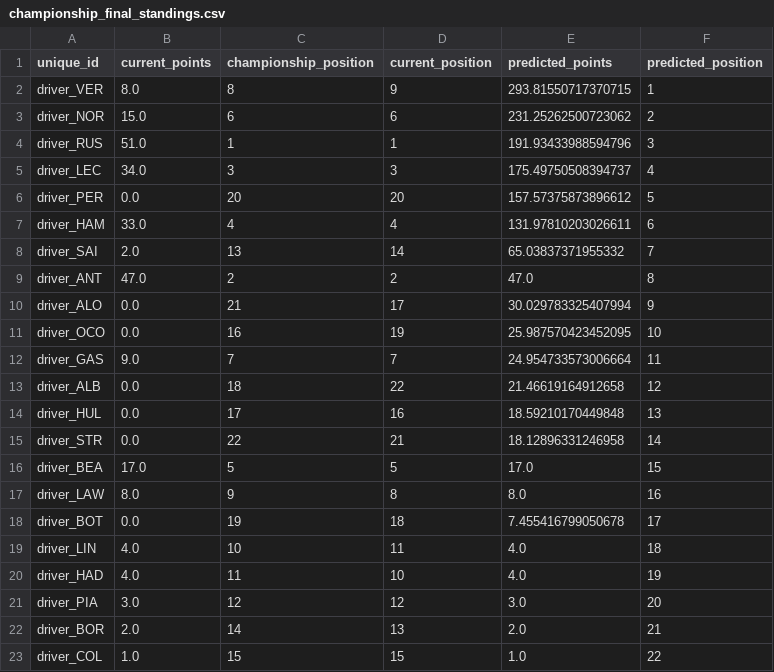
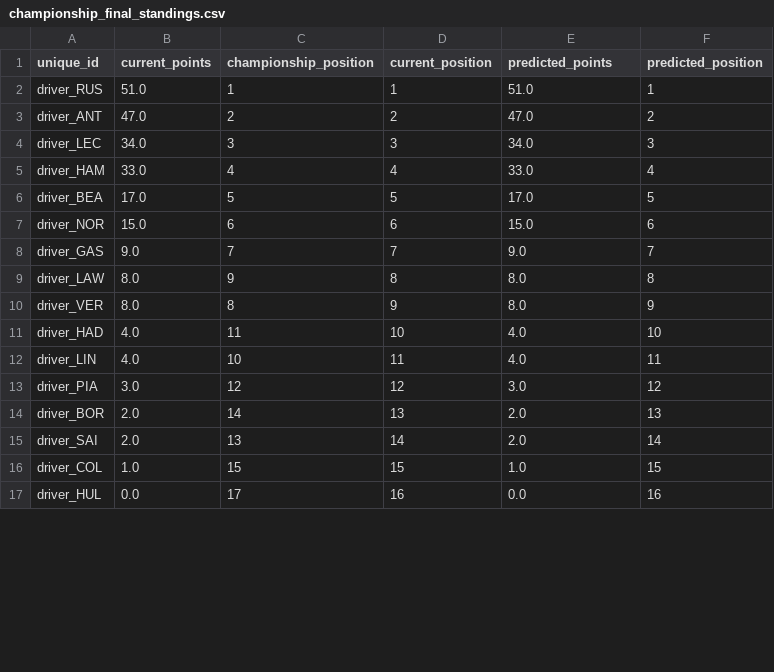
Before and after one commit to sebhgtz/timecopilot-f1-2026-forecast, a CSV file: reports/china_2026/championship_final_standings.csv, drawn as a sheet; only a part is shown; the diff covers the shown part only.

```diff
--- a/reports/china_2026/championship_final_standings.csv
+++ b/reports/china_2026/championship_final_standings.csv
@@ -1,23 +1,17 @@
 unique_id,current_points,championship_position,current_position,predicted_points,predicted_position
-driver_VER,8.0,8,9,293.81550717370715,1
-driver_NOR,15.0,6,6,231.25262500723062,2
-driver_RUS,51.0,1,1,191.93433988594796,3
-driver_LEC,34.0,3,3,175.49750508394737,4
-driver_PER,0.0,20,20,157.57375873896612,5
-driver_HAM,33.0,4,4,131.97810203026611,6
-driver_SAI,2.0,13,14,65.03837371955332,7
-driver_ANT,47.0,2,2,47.0,8
-driver_ALO,0.0,21,17,30.029783325407994,9
-driver_OCO,0.0,16,19,25.987570423452095,10
-driver_GAS,9.0,7,7,24.954733573006664,11
-driver_ALB,0.0,18,22,21.46619164912658,12
-driver_HUL,0.0,17,16,18.59210170449848,13
-driver_STR,0.0,22,21,18.12896331246958,14
-driver_BEA,17.0,5,5,17.0,15
-driver_LAW,8.0,9,8,8.0,16
-driver_BOT,0.0,19,18,7.455416799050678,17
-driver_LIN,4.0,10,11,4.0,18
-driver_HAD,4.0,11,10,4.0,19
-driver_PIA,3.0,12,12,3.0,20
-driver_BOR,2.0,14,13,2.0,21
-driver_COL,1.0,15,15,1.0,22
+driver_RUS,51.0,1,1,51.0,1
+driver_ANT,47.0,2,2,47.0,2
+driver_LEC,34.0,3,3,34.0,3
+driver_HAM,33.0,4,4,33.0,4
+driver_BEA,17.0,5,5,17.0,5
+driver_NOR,15.0,6,6,15.0,6
+driver_GAS,9.0,7,7,9.0,7
+driver_LAW,8.0,9,8,8.0,8
+driver_VER,8.0,8,9,8.0,9
+driver_HAD,4.0,11,10,4.0,10
+driver_LIN,4.0,10,11,4.0,11
+driver_PIA,3.0,12,12,3.0,12
+driver_BOR,2.0,14,13,2.0,13
+driver_SAI,2.0,13,14,2.0,14
+driver_COL,1.0,15,15,1.0,15
+driver_HUL,0.0,17,16,0.0,16
```
Also changed, not shown: 6 added rows elsewhere in this file, reports/accuracy_log.csv, reports/weather_log.csv, 11 other files.
